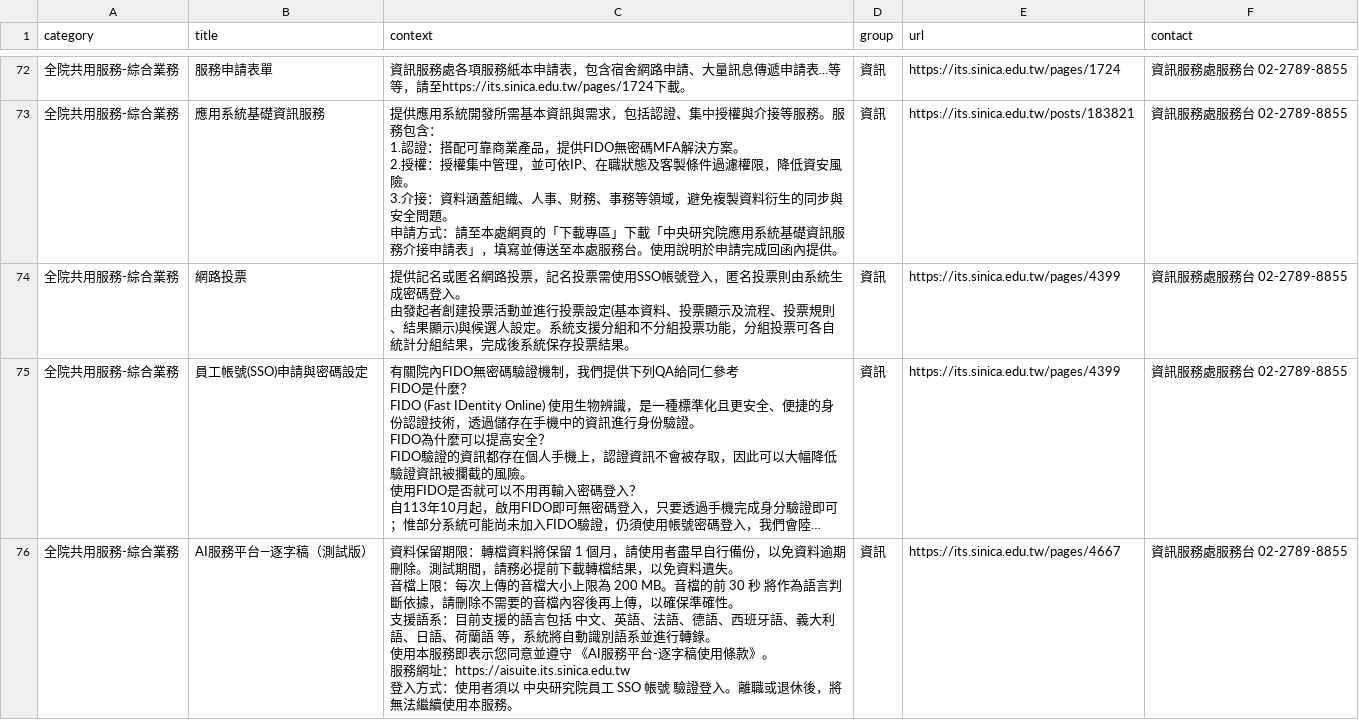
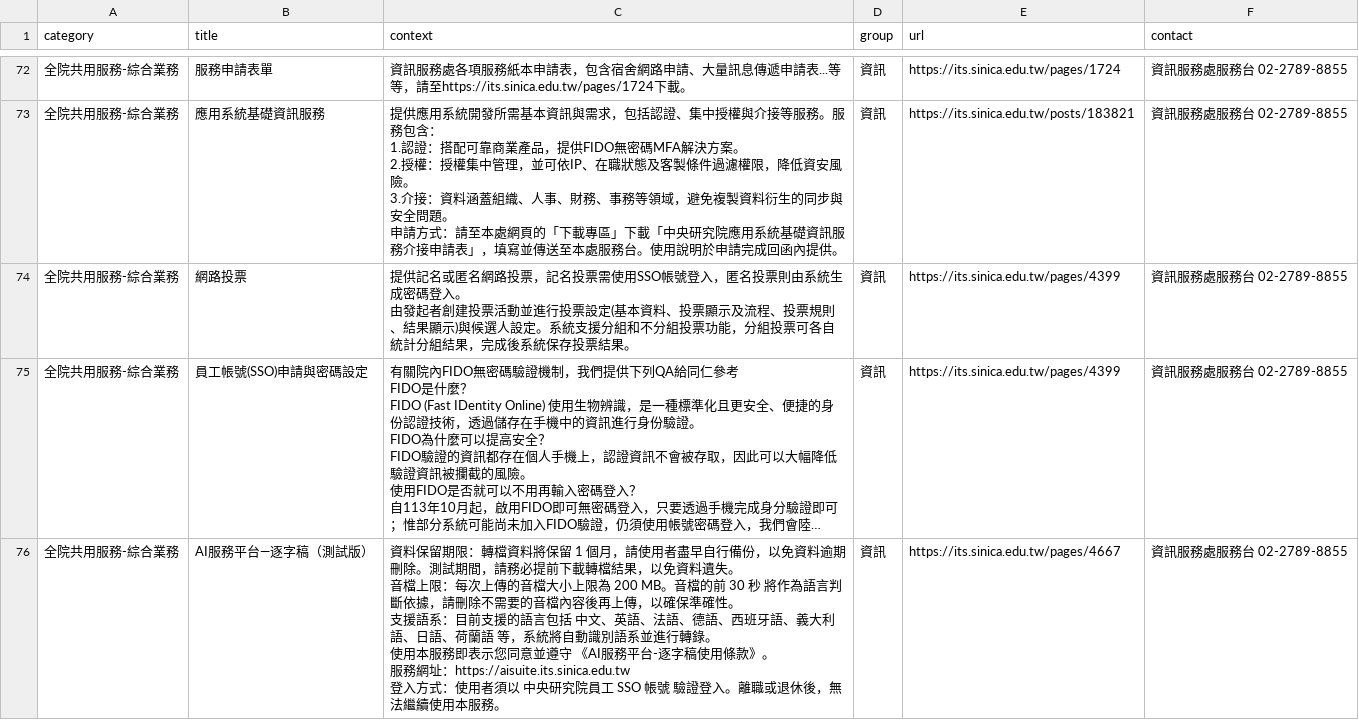
Before and after one commit to AS-AIGC/AS-FAQ-Bot, a CSV file: data/source/AS-ITS.csv, drawn as a sheet; only a part is shown, gaps mark what is left out; long unchanged cells end in …; the diff covers the shown part only; the diff names each change by its address in the sheet, - before the commit and + after, or states it on an @@ line.

```diff
--- a/data/source/AS-ITS.csv
+++ b/data/source/AS-ITS.csv
-C76 (context): …退休後，將無法繼續…
+C76 (context): …退休後，無法繼續…
```
Also changed, not shown: 3 added rows elsewhere in this file, 1 other file.
